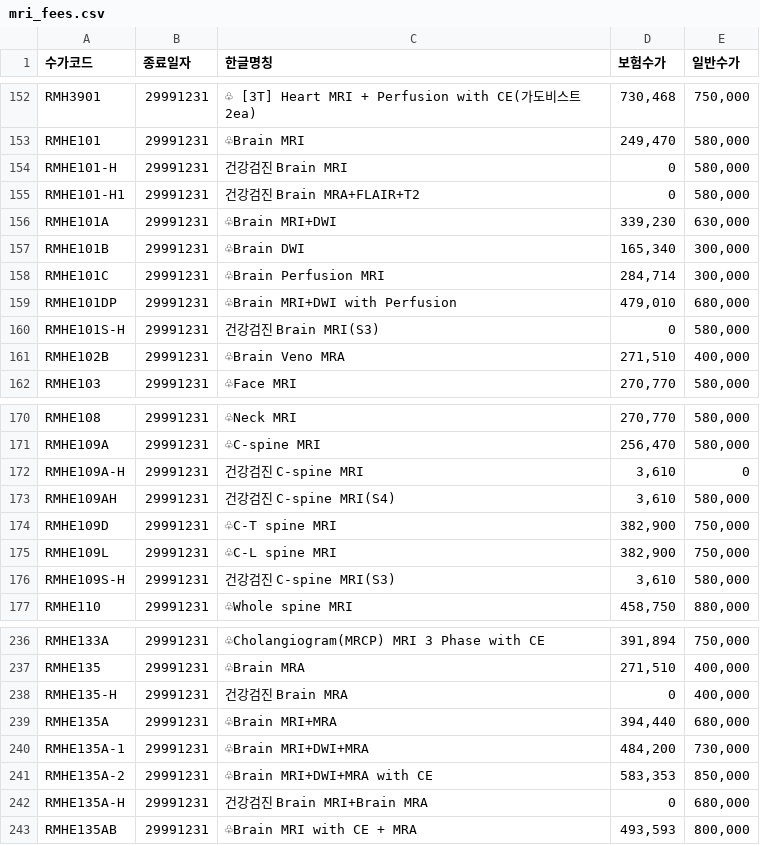
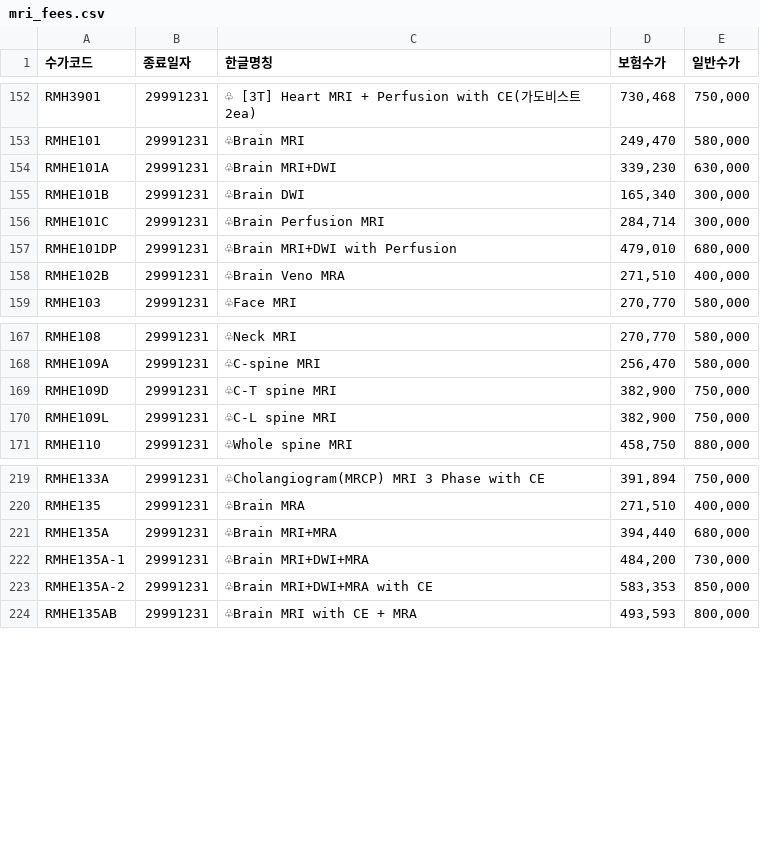
Before and after one commit to isungse/ai-hospital-bot, a CSV file: data/mri_fees.csv, drawn as a sheet; only a part is shown, gaps mark what is left out; the diff covers the shown part only.

Commit message:
건강검진 진료비 삭제

```diff
--- a/data/mri_fees.csv
+++ b/data/mri_fees.csv
@@ -153,4 +153,2 @@ RMH3901,29991231,♧ [3T] Heart MRI + Perfusion with CE(가도비스트2ea),"730
 RMHE101,29991231,♧Brain MRI,"249,470","580,000"
-RMHE101-H,29991231,건강검진 Brain MRI,0,"580,000"
-RMHE101-H1,29991231,건강검진 Brain MRA+FLAIR+T2,0,"580,000"
 RMHE101A,29991231,♧Brain MRI+DWI,"339,230","630,000"
@@ -159,3 +157,2 @@ RMHE101C,29991231,♧Brain Perfusion MRI,"284,714","300,000"
 RMHE101DP,29991231,♧Brain MRI+DWI with Perfusion,"479,010","680,000"
-RMHE101S-H,29991231,건강검진 Brain MRI(S3),0,"580,000"
 RMHE102B,29991231,♧Brain Veno MRA,"271,510","400,000"
@@ -171,7 +168,4 @@ RMHE108,29991231,♧Neck MRI,"270,770","580,000"
 RMHE109A,29991231,♧C-spine MRI,"256,470","580,000"
-RMHE109A-H,29991231,건강검진 C-spine MRI,"3,610",0
-RMHE109AH,29991231,건강검진 C-spine MRI(S4),"3,610","580,000"
 RMHE109D,29991231,♧C-T spine MRI,"382,900","750,000"
 RMHE109L,29991231,♧C-L spine MRI,"382,900","750,000"
-RMHE109S-H,29991231,건강검진 C-spine MRI(S3),"3,610","580,000"
 RMHE110,29991231,♧Whole spine MRI,"458,750","880,000"
@@ -237,3 +220,2 @@ RMHE133A,29991231,♧Cholangiogram(MRCP) MRI 3 Phase with CE,"391,894","750,000"
 RMHE135,29991231,♧Brain MRA,"271,510","400,000"
-RMHE135-H,29991231,건강검진 Brain MRA,0,"400,000"
 RMHE135A,29991231,♧Brain MRI+MRA,"394,440","680,000"
@@ -241,3 +223,2 @@ RMHE135A-1,29991231,♧Brain MRI+DWI+MRA,"484,200","730,000"
 RMHE135A-2,29991231,♧Brain MRI+DWI+MRA with CE,"583,353","850,000"
-RMHE135A-H,29991231,건강검진 Brain MRI+Brain MRA,0,"680,000"
 RMHE135AB,29991231,♧Brain MRI with CE + MRA,"493,593","800,000"
```
Also changed, not shown: 12 removed rows elsewhere in this file, data/mri_ct_fees.csv, 2 other files.
